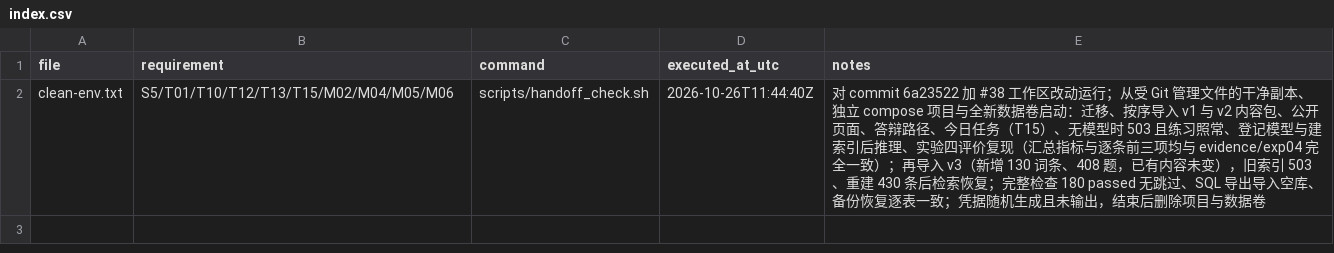
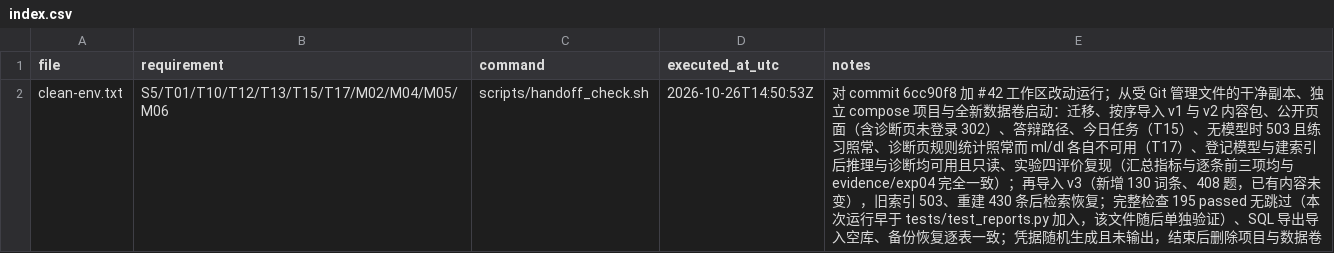
Before and after one commit to Subaru486desuwa/vocab-review, a CSV file: evidence/handoff/index.csv, drawn as a sheet.

Commit message:
test: cover diagnosis in handoff check and guard evidence indexes (#43)
* test: cover diagnosis in handoff check and guard evidence indexes (#42)

- handoff_check.sh：第 6 步补 /insights 与 /api/v1/me/insights 的未登录检查；第 8 步补无模型时诊断页规则统计照常、ml/dl 各自 unavailable；新增第 9c 步核对登记模型后 ml/dl 可用、只读、各写一条 user_history 推理事件

- tests/test_reports.py：evidence/*/index.csv 列数与时戳格式、报告读取的证据文件都已登记、insights 证据与解析结果一致

- docs/acceptance.md：T02—T17 使用测试库；答辩路径补学习诊断一步

* docs: record the handoff check run with diagnosis coverage (#42)

```diff
--- a/evidence/handoff/index.csv
+++ b/evidence/handoff/index.csv
@@ -1,2 +1,2 @@
 file,requirement,command,executed_at_utc,notes
-clean-env.txt,S5/T01/T10/T12/T13/T15/M02/M04/M05/M06,scripts/handoff_check.sh,2026-10-26T11:44:40Z,对 commit 6a23522 加 #38 工作区改动运行；从受 Git 管理文件的干净副本、独立 compose 项目与全新数据卷启动：迁移、按序导入 v1 与 v2 内容包、公开页面、答辩路径、今日任务（T15）、无模型时 503 且练习照常、登记模型与建索引后推理、实验四评价复现（汇总指标与逐条前三项均与 evidence/exp04 完全一致）；再导入 v3（新增 130 词条、408 题，已有内容未变），旧索引 503、重建 430 条后检索恢复；完整检查 180 passed 无跳过、SQL 导出导入空库、备份恢复逐表一致；凭据随机生成且未输出，结束后删除项目与数据卷
+clean-env.txt,S5/T01/T10/T12/T13/T15/T17/M02/M04/M05/M06,scripts/handoff_check.sh,2026-10-26T14:50:53Z,对 commit 6cc90f8 加 #42 工作区改动运行；从受 Git 管理文件的干净副本、独立 compose 项目与全新数据卷启动：迁移、按序导入 v1 与 v2 内容包、公开页面（含诊断页未登录 302）、答辩路径、今日任务（T15）、无模型时 503 且练习照常、诊断页规则统计照常而 ml/dl 各自不可用（T17）、登记模型与建索引后推理与诊断均可用且只读、实验四评价复现（汇总指标与逐条前三项均与 evidence/exp04 完全一致）；再导入 v3（新增 130 词条、408 题，已有内容未变），旧索引 503、重建 430 条后检索恢复；完整检查 195 passed 无跳过（本次运行早于 tests/test_reports.py 加入，该文件随后单独验证）、SQL 导出导入空库、备份恢复逐表一致；凭据随机生成且未输出，结束后删除项目与数据卷
```
Also changed, not shown: 4 other files.
